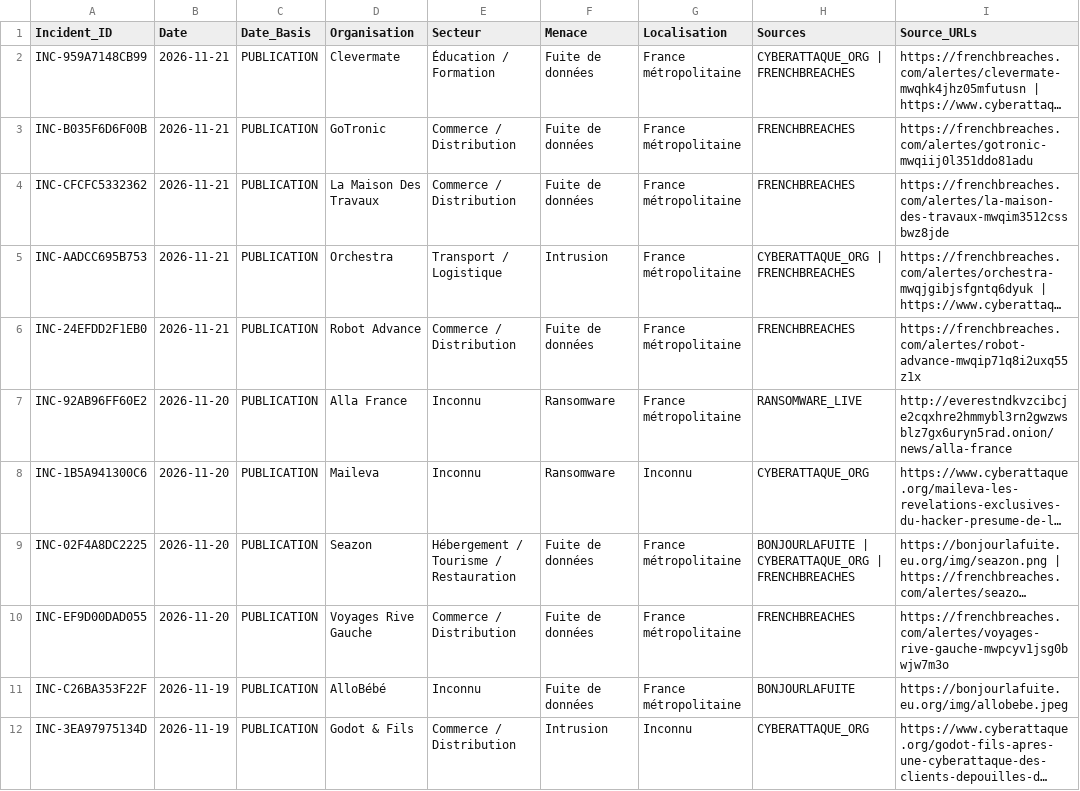
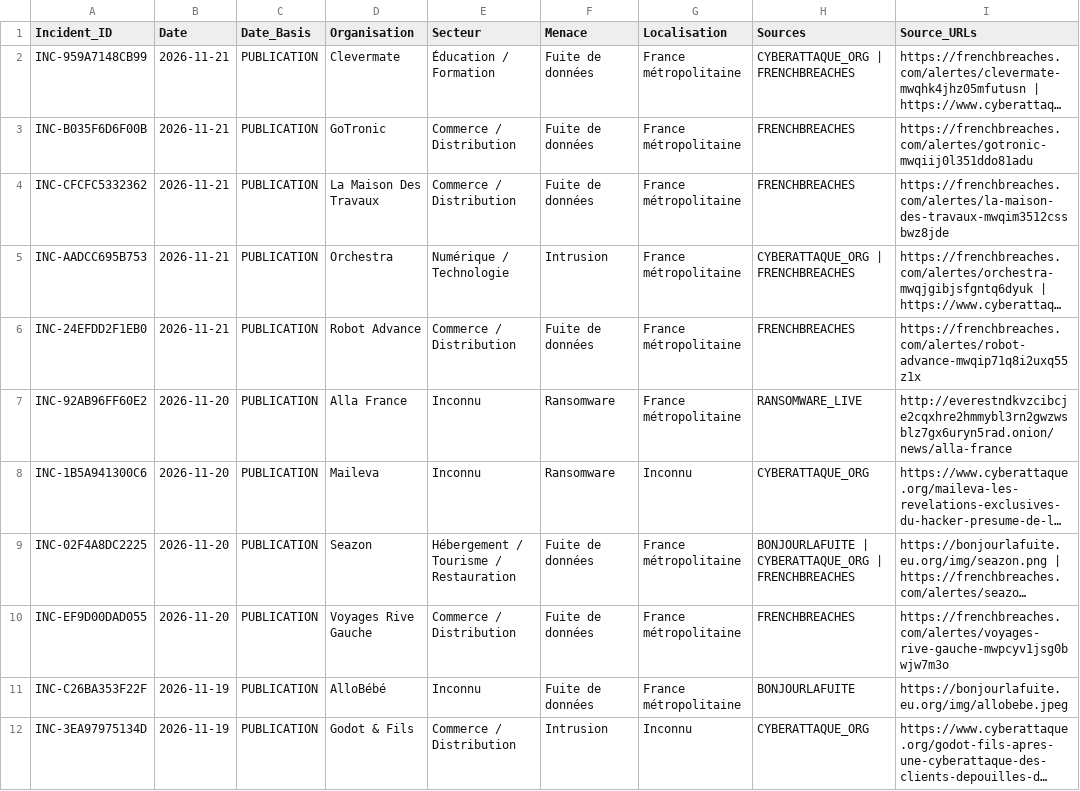
Before and after one commit to Ya7o/Cyberwatch, a CSV file: data/incidents.csv, drawn as a sheet; only a part is shown; long unchanged cells end in …; the diff covers the shown part only; the diff names each change by its address in the sheet, - before the commit and + after, or states it on an @@ line.

Commit message:
fix: reconcile audited Cyberwatch incidents

```diff
--- a/data/incidents.csv
+++ b/data/incidents.csv
-E5 (Secteur): Transport / Logistique
+E5 (Secteur): Numérique / Technologie
```
Also changed, not shown: 1 removed row and 5 edited cells elsewhere in this file, data/enrichment_reference.csv, data/incident_id_registry.csv, 17 other files.
